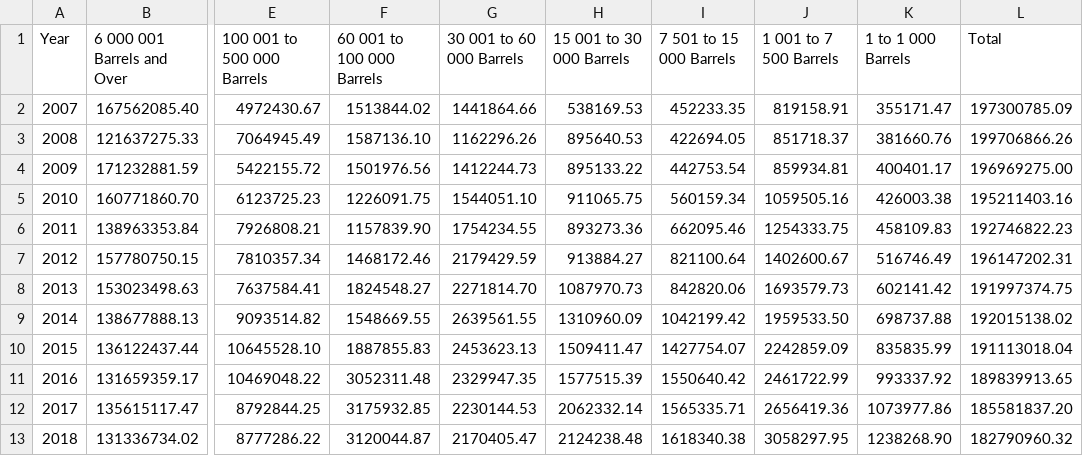
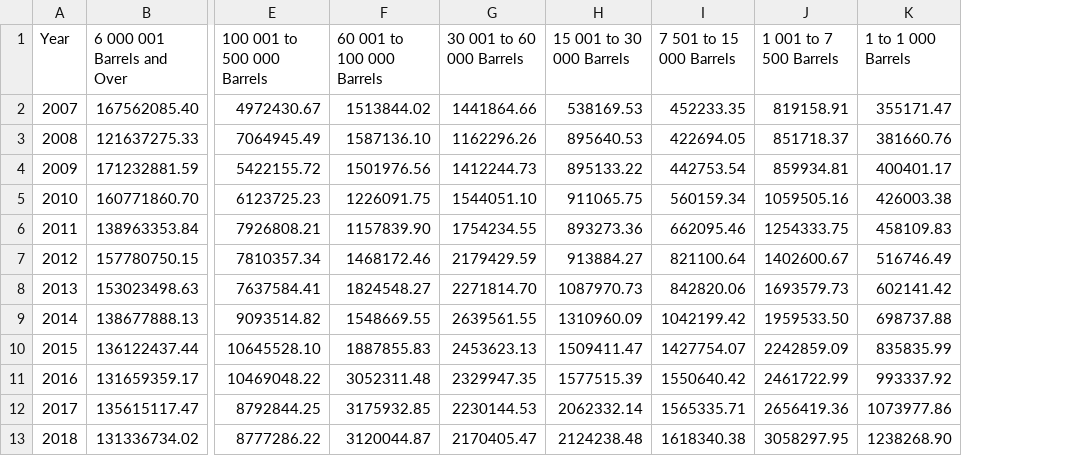
Before and after one commit to jacksonlubin/final_project, a CSV file: Barrels.csv, drawn as a sheet; only a part is shown, gaps mark what is left out; the diff names each change by its address in the sheet, - before the commit and + after, or states it on an @@ line.

```diff
--- a/Barrels.csv
+++ b/Barrels.csv
-column L (Total), rows 2-13: 197300785.09 | 199706866.26 | 196969275.00 | 195211403.16 | 192746822.23 | 196147202.31 | 191997374.75 | 192015138.02 | 191113018.04 | 189839913.65 | 185581837.20 | 182790960.32
```
Also changed, not shown: Number.csv.
